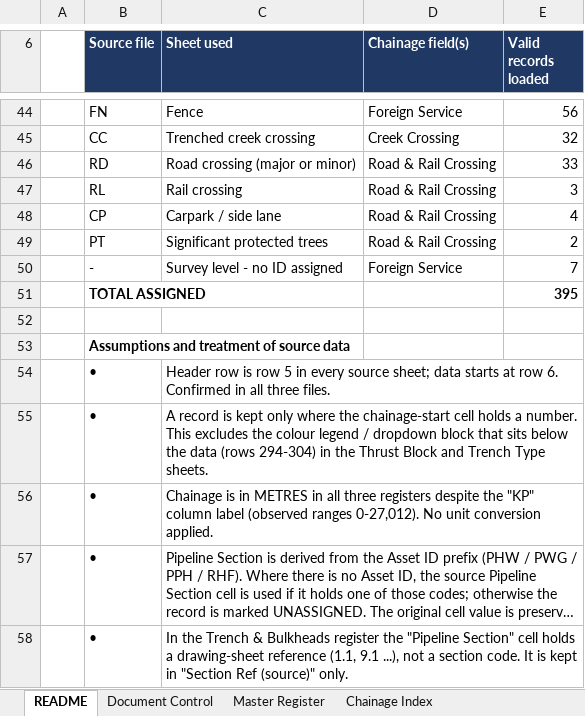
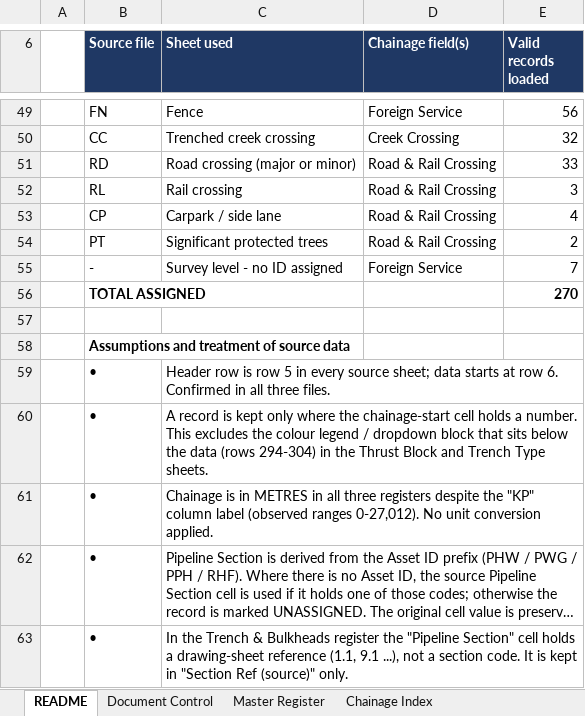
Before and after one commit to dirt3boy47/t2w-asset-register_rev2, an Excel workbook: T2W_Pipeline_Master_Asset_Register.xlsx, sheet README, drawn as a sheet; only a part is shown, gaps mark what is left out; long unchanged cells end in …; values as stored, in another font and other column widths than the file's, no borders; addresses are those after the commit; the diff covers the shown part only; the diff names each change by its address in the sheet, - before the commit and + after, or states it on an @@ line.

```diff
--- a/T2W_Pipeline_Master_Asset_Register.xlsx (sheet README)
+++ b/T2W_Pipeline_Master_Asset_Register.xlsx (sheet README)
-E56 (Valid records loaded): 395
+E56 (Valid records loaded): 270
```
Also changed, not shown: 21 added rows elsewhere in this sheet, sheet Document Control, other sheet tabs, 2 other files.
